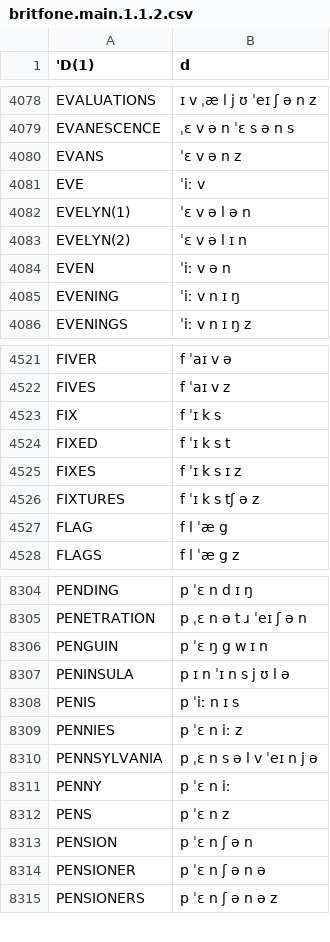
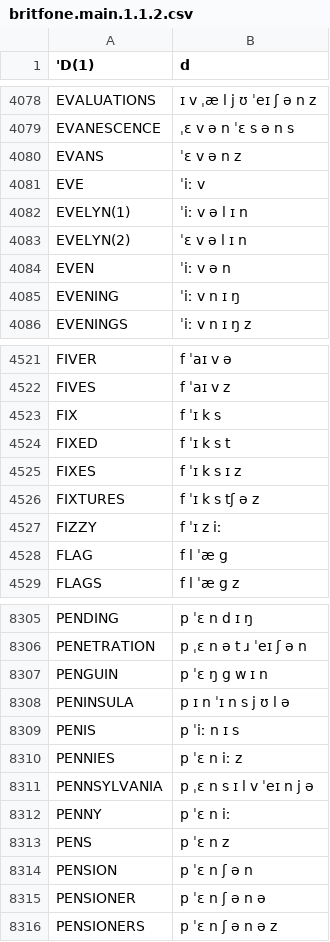
Before and after one commit to JoseLlarena/Britfone, a CSV file: britfone.main.1.1.2.csv, drawn as a sheet; only a part is shown, gaps mark what is left out.

Commit message:
fix: evelyn, pennsylvania; add fizzy

```diff
--- a/britfone.main.1.1.2.csv
+++ b/britfone.main.1.1.2.csv
@@ -4081,3 +4081,3 @@ EVANS, ˈɛ v ə n z
 EVE, ˈiː v
-EVELYN(1), ˈɛ v ə l ə n
+EVELYN(1), ˈiː v ə l ɪ n
 EVELYN(2), ˈɛ v ə l ɪ n
@@ -4526,2 +4526,3 @@ FIXES, f ˈɪ k s ɪ z
 FIXTURES, f ˈɪ k s tʃ ə z
+FIZZY, f ˈɪ z iː
 FLAG, f l ˈæ g
@@ -8309,3 +8310,3 @@ PENIS, p ˈiː n ɪ s
 PENNIES, p ˈɛ n iː z
-PENNSYLVANIA, p ˌɛ n s ə l v ˈeɪ n j ə
+PENNSYLVANIA, p ˌɛ n s ɪ l v ˈeɪ n j ə
 PENNY, p ˈɛ n iː
```
